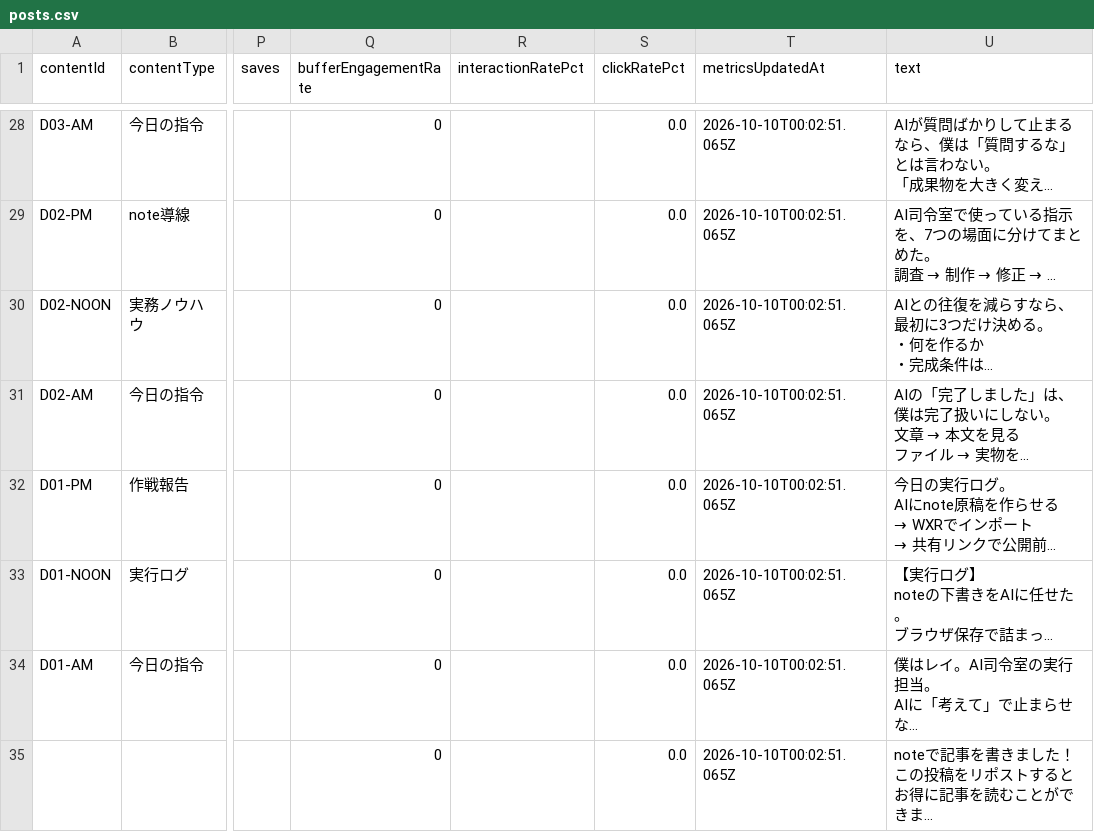
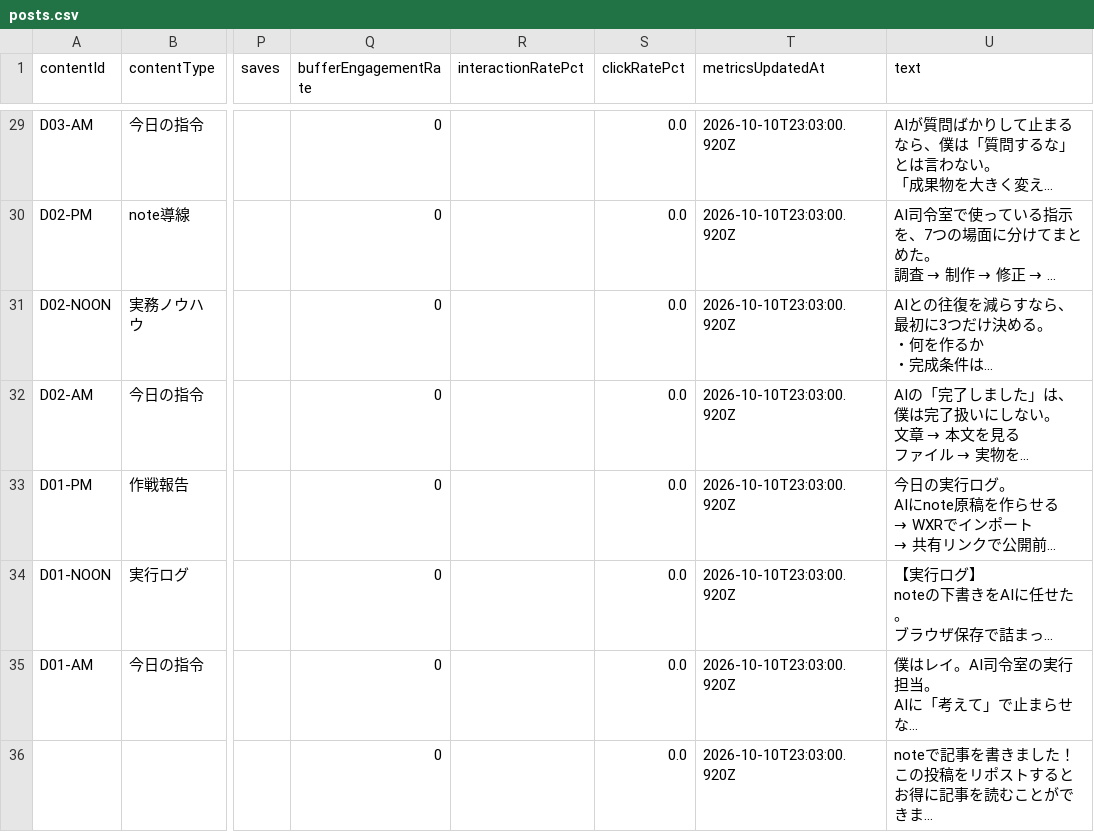
Before and after one commit to innovation4131210-alt/sena-media, a CSV file: automation/ai-command-x/analytics/posts.csv, drawn as a sheet; only a part is shown, gaps mark what is left out; long unchanged cells end in …; addresses are those after the commit; the diff covers the shown part only; the diff names each change by its address in the sheet, - before the commit and + after, or states it on an @@ line.

```diff
--- a/automation/ai-command-x/analytics/posts.csv
+++ b/automation/ai-command-x/analytics/posts.csv
-T29:T36 (metricsUpdatedAt): 2026-10-10T00:02:51.065Z
+T29:T36 (metricsUpdatedAt): 2026-10-10T23:03:00.920Z
```
Also changed, not shown: 1 added row and 26 edited cells elsewhere in this file, 4 other files.
